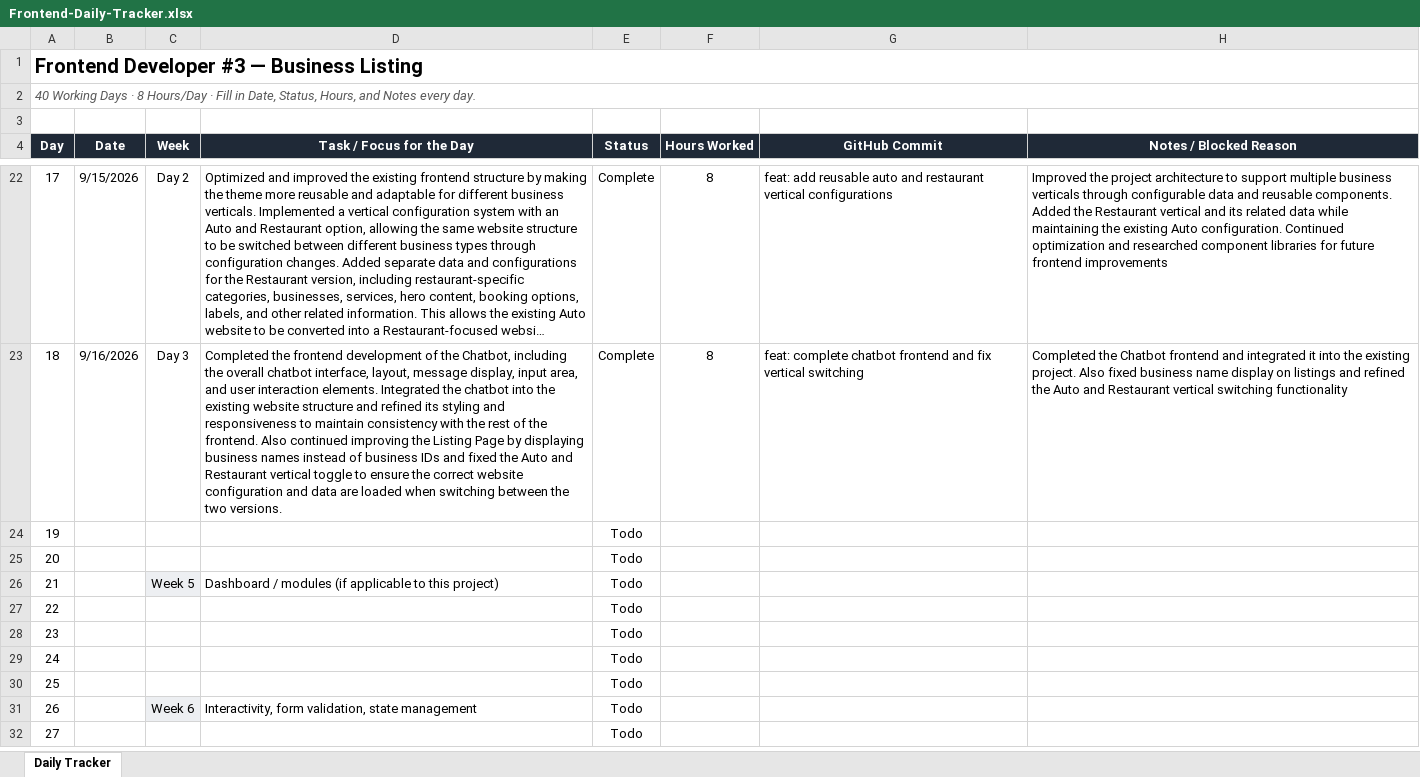
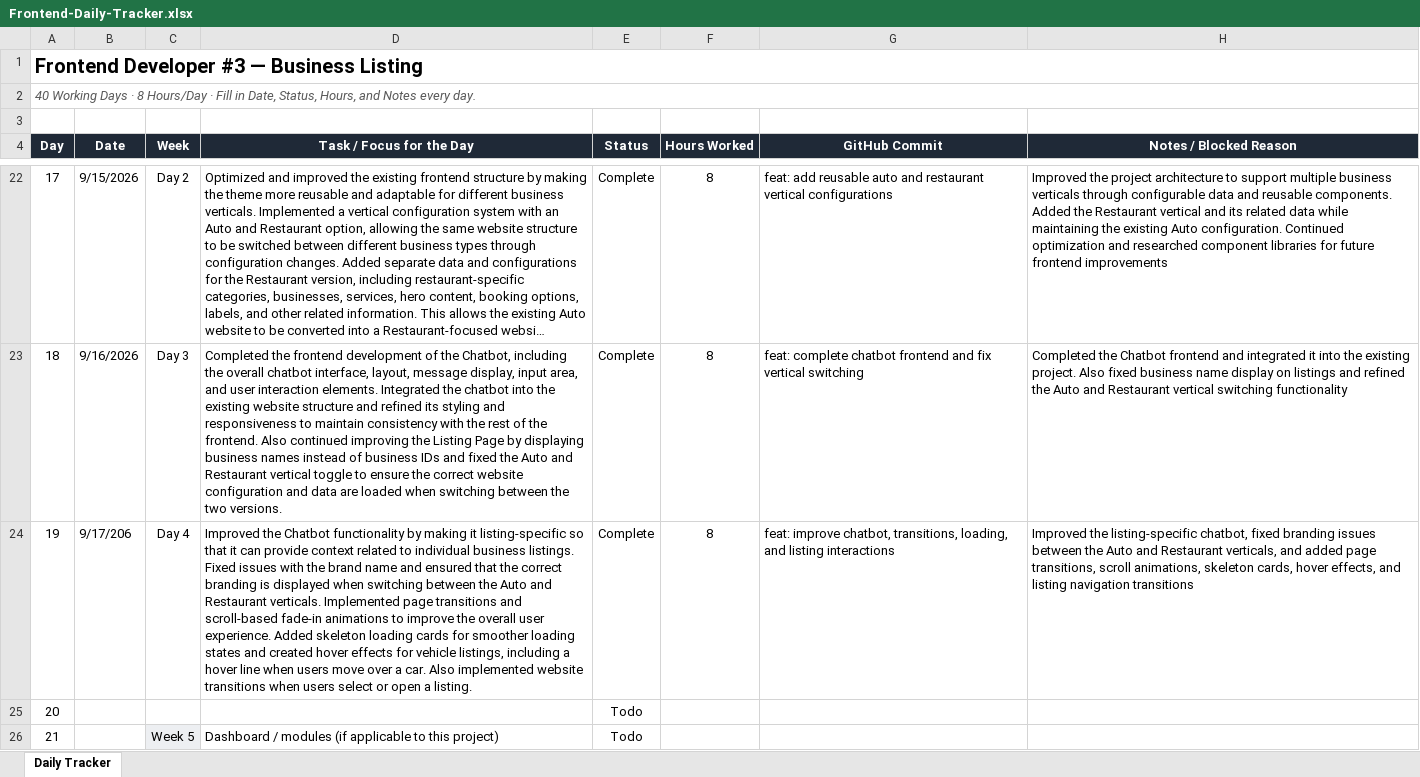
Before and after one commit to AdityaPudasaini/Business-Listing, an Excel workbook: frontend/Frontend-Daily-Tracker.xlsx, sheet Daily Tracker, drawn as a sheet; only a part is shown, gaps mark what is left out; the shorter side is filled out with more unchanged rows; long unchanged cells end in …; values as stored, in another font and other column widths than the file's, no borders; conditional formats not drawn; the diff names each change by its address in the sheet, - before the commit and + after, or states it on an @@ line.

Commit message:
docs: added daily tracker spreadsheet

```diff
--- a/frontend/Frontend-Daily-Tracker.xlsx (sheet Daily Tracker)
+++ b/frontend/Frontend-Daily-Tracker.xlsx (sheet Daily Tracker)
-B24 (Date): (empty)
+B24 (Date): 9/17/206
-C24 (Week): (empty)
+C24 (Week): Day 4
-D24 (Task / Focus for the Day): (empty)
+D24 (Task / Focus for the Day): Improved the Chatbot functionality by making it listing-specific so that it can provide context related to individual business listings. Fixed issues with the brand name and ensured that the correct branding is displayed when switching between the Auto and Restaurant verticals. Implemented page transitions and scroll-based fade-in animations to improve the overall user experience. Added skeleton loading cards for smoother loading states and created hover effects for vehicle listings, including a hover line when users move over a car. Also implemented website transitions when users select or open a listing.
-E24 (Status): Todo
+E24 (Status): Complete
-F24 (Hours Worked): (empty)
+F24 (Hours Worked): 8
-G24 (GitHub Commit): (empty)
+G24 (GitHub Commit): feat: improve chatbot, transitions, loading, and listing interactions
-H24 (Notes / Blocked Reason): (empty)
+H24 (Notes / Blocked Reason): Improved the listing-specific chatbot, fixed branding issues between the Auto and Restaurant verticals, and added page transitions, scroll animations, skeleton cards, hover effects, and listing navigation transitions
```
Also changed, not shown: 1 other file.
